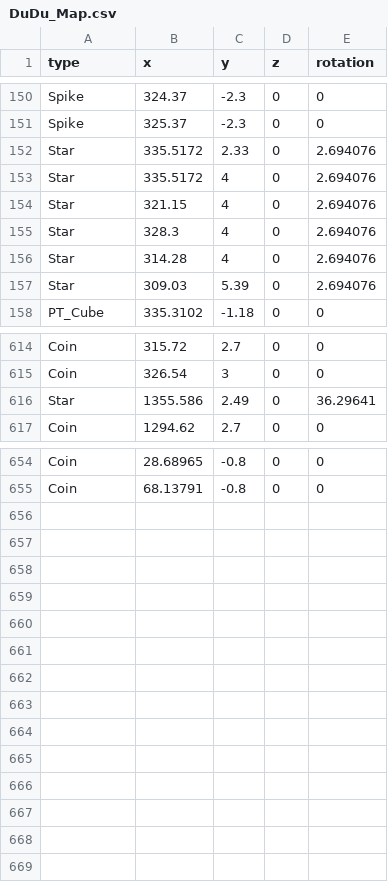
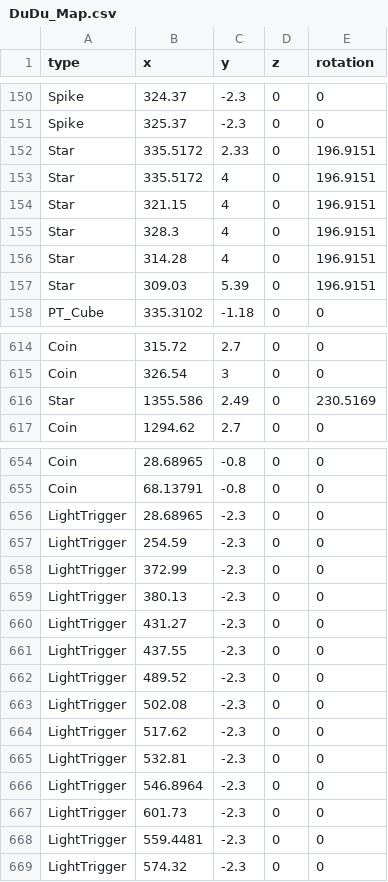
Before and after one commit to anack-111/Geo, a CSV file: Assets/Data/MapData/DuDu_Map.csv, drawn as a sheet; only a part is shown, gaps mark what is left out; the diff covers the shown part only.

Commit message:
fix : DuDu Light 추가중

```diff
--- a/Assets/Data/MapData/DuDu_Map.csv
+++ b/Assets/Data/MapData/DuDu_Map.csv
@@ -151,8 +151,8 @@ Spike,324.37,-2.3,0,0
 Spike,325.37,-2.3,0,0
-Star,335.5172,2.33,0,2.694076
-Star,335.5172,4,0,2.694076
-Star,321.15,4,0,2.694076
-Star,328.3,4,0,2.694076
-Star,314.28,4,0,2.694076
-Star,309.03,5.39,0,2.694076
+Star,335.5172,2.33,0,196.9151
+Star,335.5172,4,0,196.9151
+Star,321.15,4,0,196.9151
+Star,328.3,4,0,196.9151
+Star,314.28,4,0,196.9151
+Star,309.03,5.39,0,196.9151
 PT_Cube,335.3102,-1.18,0,0
@@ -615,3 +615,3 @@ Coin,315.72,2.7,0,0
 Coin,326.54,3,0,0
-Star,1355.586,2.49,0,36.29641
+Star,1355.586,2.49,0,230.5169
 Coin,1294.62,2.7,0,0
@@ -655 +655,15 @@ Coin,28.68965,-0.8,0,0
 Coin,68.13791,-0.8,0,0
+LightTrigger,28.68965,-2.3,0,0
+LightTrigger,254.59,-2.3,0,0
+LightTrigger,372.99,-2.3,0,0
+LightTrigger,380.13,-2.3,0,0
+LightTrigger,431.27,-2.3,0,0
+LightTrigger,437.55,-2.3,0,0
+LightTrigger,489.52,-2.3,0,0
+LightTrigger,502.08,-2.3,0,0
+LightTrigger,517.62,-2.3,0,0
+LightTrigger,532.81,-2.3,0,0
+LightTrigger,546.8964,-2.3,0,0
+LightTrigger,601.73,-2.3,0,0
+LightTrigger,559.4481,-2.3,0,0
+LightTrigger,574.32,-2.3,0,0
```
Also changed, not shown: 55 edited cells elsewhere in this file, 11 other files.
